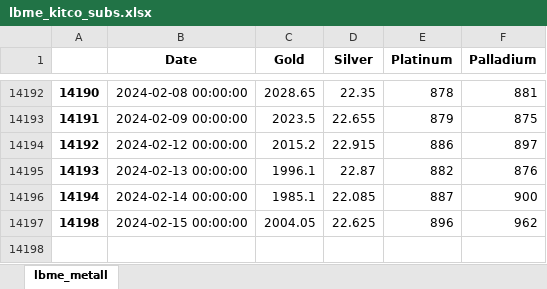
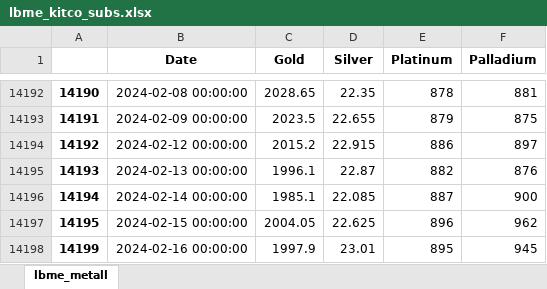
Before and after one commit to hotdonkey/macro_parser, an Excel workbook: LME/parser_beta/data/lbme_kitco_subs.xlsx, sheet lbme_metall, drawn as a sheet; only a part is shown, gaps mark what is left out; values as stored, in another font and other column widths than the file's, no borders; the diff names each change by its address in the sheet, - before the commit and + after, or states it on an @@ line.

Commit message:
parser

```diff
--- a/LME/parser_beta/data/lbme_kitco_subs.xlsx (sheet lbme_metall)
+++ b/LME/parser_beta/data/lbme_kitco_subs.xlsx (sheet lbme_metall)
@@ column A renumbered in row 14197 @@
+row 14198: 14199 | 2024-02-16 00:00:00 | 1997.9 | 23.01 | 895 | 945
```
Also changed, not shown: LME/parser_beta/data/LME_db.xlsx, LME/parser_beta/data/LME_westmetall_db.xlsx, 14 other files.
